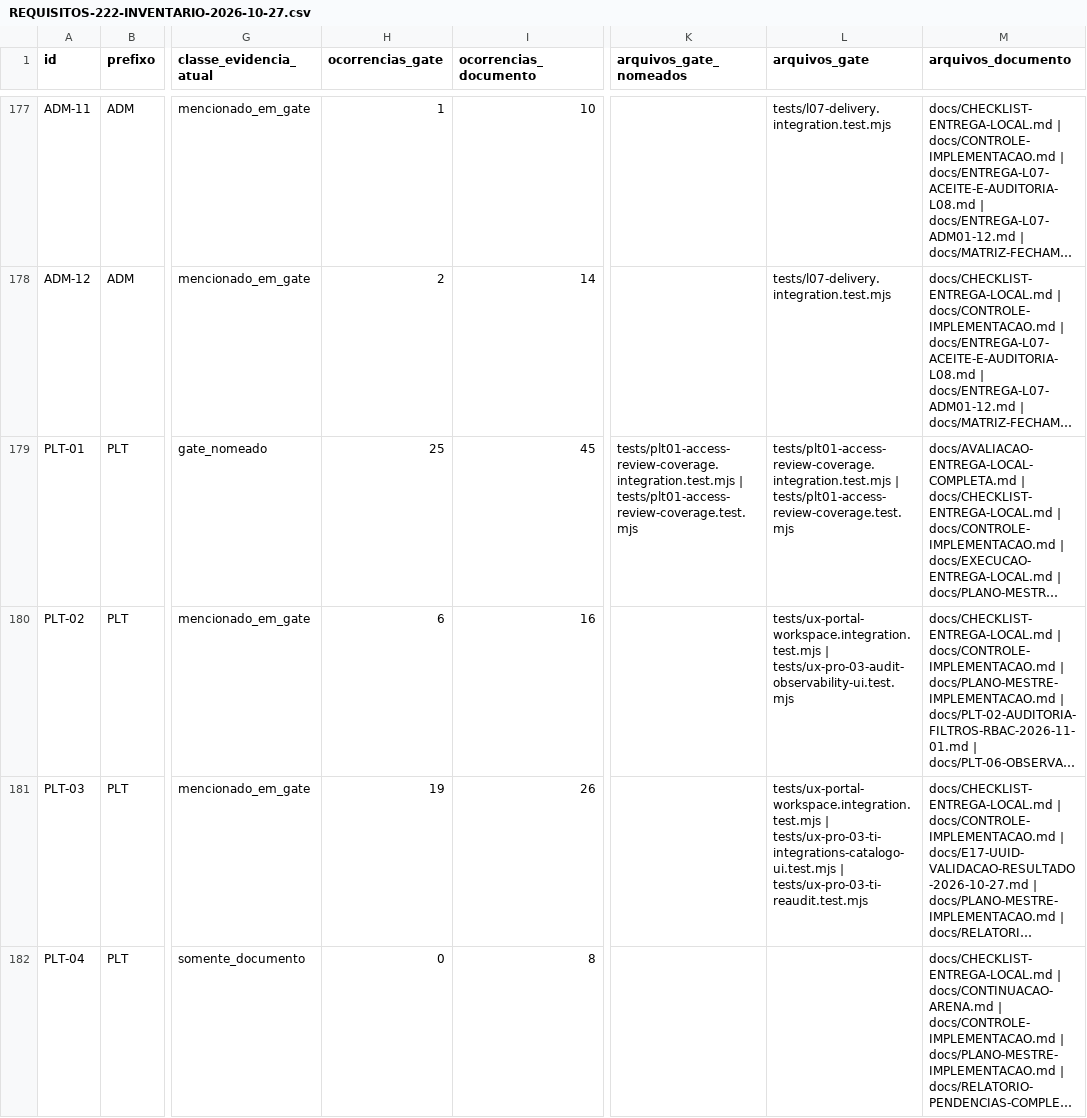
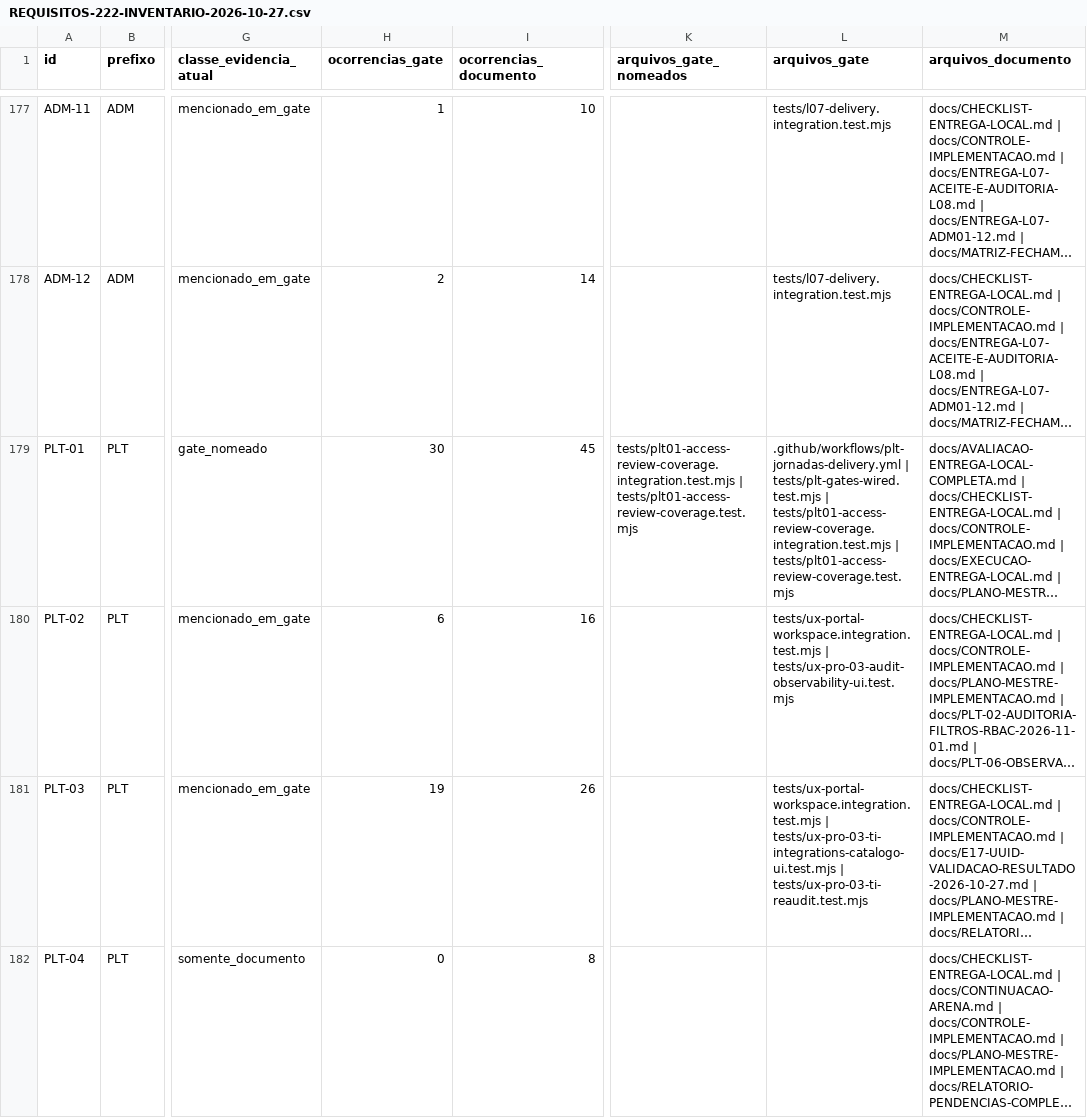
Before and after one commit to berger33/gruposegsystemseguranca, a CSV file: docs/REQUISITOS-222-INVENTARIO-2026-10-27.csv, drawn as a sheet; only a part is shown, gaps mark what is left out; long unchanged cells end in …; the diff covers the shown part only; the diff names each change by its address in the sheet, - before the commit and + after, or states it on an @@ line.

Commit message:
ci(plt): liga os gates de PLT-01/06/12 ao CI e guarda a orfandade
Achado N3 da auditoria de 02/11: os tres gates nomeados entregues entre 01 e
02/11 (test:plt01-access-review-coverage:pg, test:plt06-observability:pg,
test:plt12-incidents:pg) nao eram chamados por workflow algum - a prova so
existia quando alguem rodava o script na mao. Gate que ninguem executa nao
protege contra regressao.

- .github/workflows/plt-jornadas-delivery.yml: job unico no padrao dos demais
  workflows de entrega (paths precisos, concurrency, env sem DATABASE_URL,
  node 22, npm ci) executando os tres gates em sequencia. Cada runner sobe o
  seu proprio PostgreSQL 17 descartavel (embedded-postgres) e recusa execucao
  com DATABASE_URL definida (QA_PG_REFUSED). Nenhum deles precisa de Chromium
  nem de pg_dump.
- tests/plt-gates-wired.test.mjs (nova guarda no test:unit): prova que cada
  gate existe como script + runner + focal, que e chamado por algum workflow
  pelo nome EXATO do script e que o workflow declara paths:, alem de exigir a
  guarda E19 de arquivos gerados, o QA_PG_REFUSED e o MINIMUM_CASES em cada
  runner.
- RED -> GREEN medido: sem o workflow a guarda falha (2/3). O nome exato importa:
  a primeira versao usava includes() e aceitava '...plt12-incidents:pg-antigo'
  como se fosse o gate; endurecida com lookahead. Duas mutacoes verificadas e
  revertidas (nome estendido e remocao do paths:), ambas detectadas.
- Ledgers reconciliados: test:unit 175 -> 176 arquivos, npm test 1415 -> 1418,
  workflows 49 -> 50, varredura 222 de 1.700 para 1.702 arquivos. Classes
  continuam 26/124/72, nucleo sem gate 13, 0/222 aceite humano.

Co-authored-by: arena-agent <297053741+arena-agent@users.noreply.github.com>

```diff
--- a/docs/REQUISITOS-222-INVENTARIO-2026-10-27.csv
+++ b/docs/REQUISITOS-222-INVENTARIO-2026-10-27.csv
-H179 (ocorrencias_gate): 25
+H179 (ocorrencias_gate): 30
-L179 (arquivos_gate): tests/plt01-access-review-coverage.integration.test.mjs |…
+L179 (arquivos_gate): .github/workflows/plt-jornadas-delivery.yml | tests/plt-gates-wired.test.mjs | tests/plt01-access-review-coverage.integration.test.mjs |…
```
Also changed, not shown: 4 edited cells elsewhere in this file, 6 other files.
